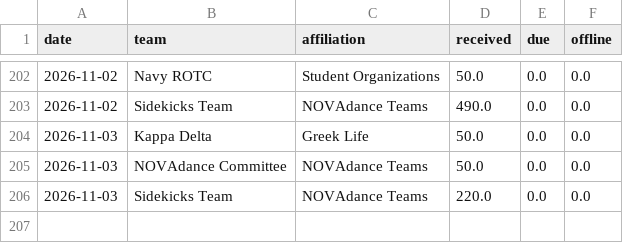
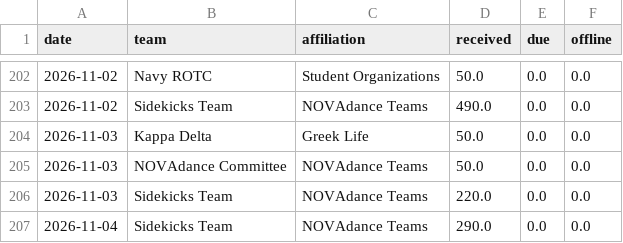
Before and after one commit to gagesoled/novadance-dashboard, a CSV file: data/daily_team_totals.csv, drawn as a sheet; only a part is shown, gaps mark what is left out; the diff names each change by its address in the sheet, - before the commit and + after, or states it on an @@ line.

```diff
--- a/data/daily_team_totals.csv
+++ b/data/daily_team_totals.csv
+row 207: 2026-11-04 | Sidekicks Team | NOVAdance Teams | 290.0 | 0.0 | 0.0
```
Also changed, not shown: data/snapshot_history.csv, data/team_snapshot.csv, 1 other file.
